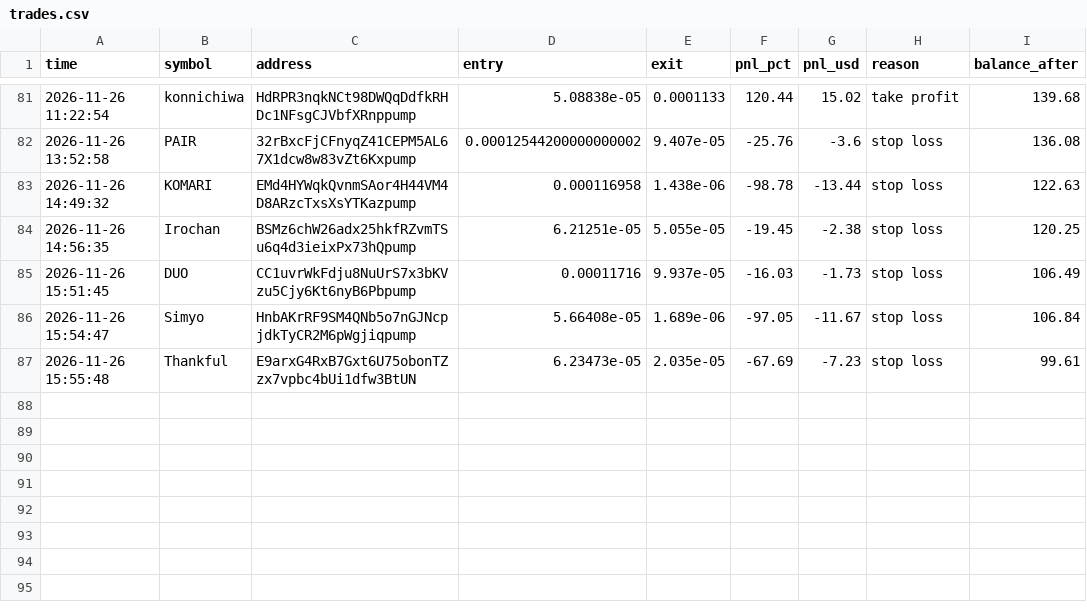
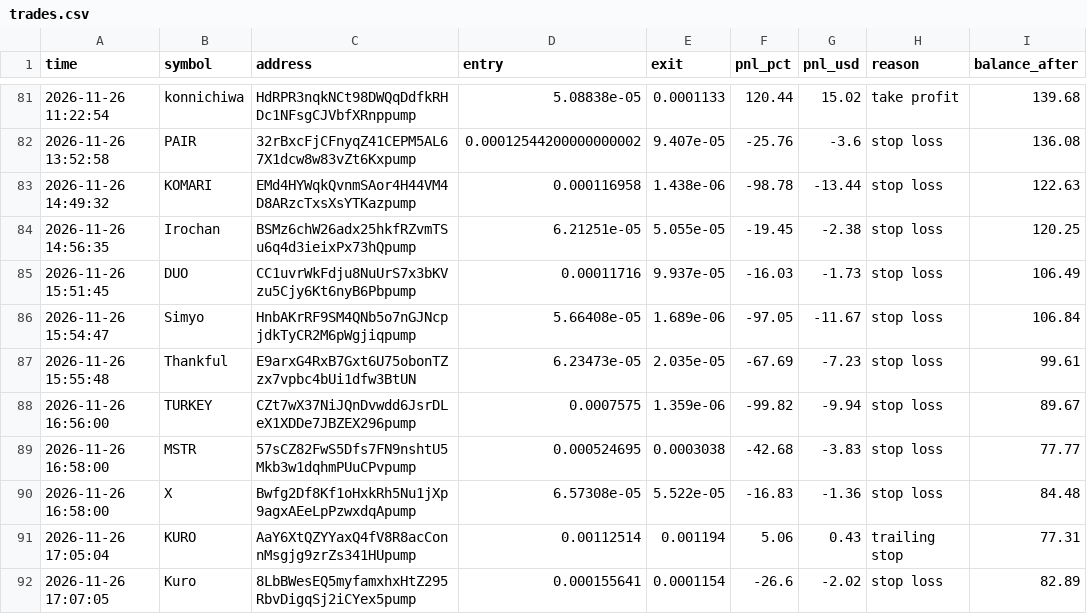
Before and after one commit to ibrahimrouggani3-ai/memebot, a CSV file: trades.csv, drawn as a sheet; only a part is shown, gaps mark what is left out.

```diff
--- a/trades.csv
+++ b/trades.csv
@@ -87 +87,6 @@ time,symbol,address,entry,exit,pnl_pct,pnl_usd,reason,balance_after
 2026-11-26 15:55:48,Thankful,E9arxG4RxB7Gxt6U75obonTZzx7vpbc4bUi1dfw3BtUN,6.23473e-05,2.035e-05,-67.69,-7.23,stop loss,99.61
+2026-11-26 16:56:00,TURKEY,CZt7wX37NiJQnDvwdd6JsrDLeX1XDDe7JBZEX296pump,0.0007575,1.359e-06,-99.82,-9.94,stop loss,89.67
+2026-11-26 16:58:00,MSTR,57sCZ82FwS5Dfs7FN9nshtU5Mkb3w1dqhmPUuCPvpump,0.000524695,0.0003038,-42.68,-3.83,stop loss,77.77
+2026-11-26 16:58:00,X,Bwfg2Df8Kf1oHxkRh5Nu1jXp9agxAEeLpPzwxdqApump,6.57308e-05,5.522e-05,-16.83,-1.36,stop loss,84.48
+2026-11-26 17:05:04,KURO,AaY6XtQZYYaxQ4fV8R8acConnMsgjg9zrZs341HUpump,0.00112514,0.001194,5.06,0.43,trailing stop,77.31
+2026-11-26 17:07:05,Kuro,8LbBWesEQ5myfamxhxHtZ295RbvDigqSj2iCYex5pump,0.000155641,0.0001154,-26.6,-2.02,stop loss,82.89
```
Also changed, not shown: 1 other file.
